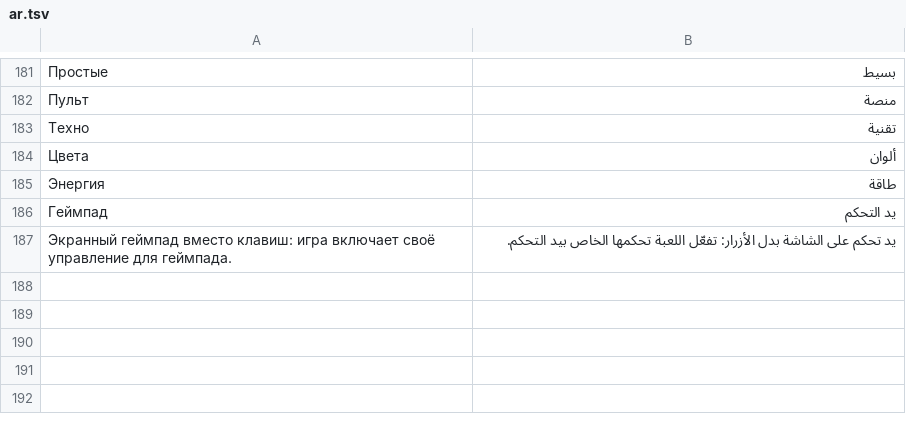
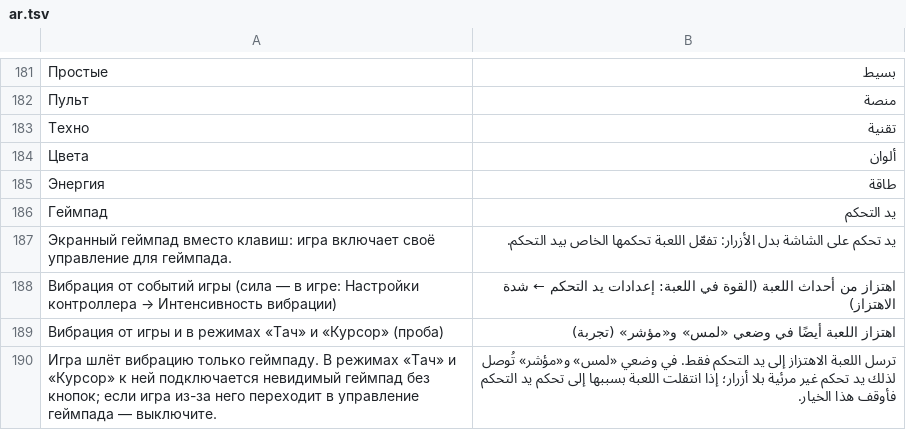
Before and after one commit to Fagarester/factory, a TSV file: android/app/src/main/assets/i18n/ar.tsv, drawn as a sheet; only a part is shown, gaps mark what is left out; the diff names each change by its address in the sheet, - before the commit and + after, or states it on an @@ line.

```diff
--- a/android/app/src/main/assets/i18n/ar.tsv
+++ b/android/app/src/main/assets/i18n/ar.tsv
+row 188: Вибрация от событий игры (сила — в игре: Настройки контроллера → Интенсивность вибрации) | اهتزاز من أحداث اللعبة (القوة في اللعبة: إعدادات يد التحكم ← شدة الاهتزاز)
+row 189: Вибрация от игры и в режимах «Тач» и «Курсор» (проба) | اهتزاز اللعبة أيضًا في وضعي «لمس» و«مؤشر» (تجربة)
+row 190: Игра шлёт вибрацию только геймпаду. В режимах «Тач» и «Курсор» к ней подключается невидимый геймпад без кнопок; если игра из-за него переходит в управление геймпада — выключите. | ترسل اللعبة الاهتزاز إلى يد التحكم فقط. في وضعي «لمس» و«مؤشر» تُوصل لذلك يد تحكم غير مرئية بلا أزرار؛ إذا انتقلت اللعبة بسببها إلى تحكم يد التحكم فأوقف هذا الخيار.
```
Also changed, not shown: android/app/src/main/assets/i18n/de.tsv, android/app/src/main/assets/i18n/fr.tsv, 15 other files.
